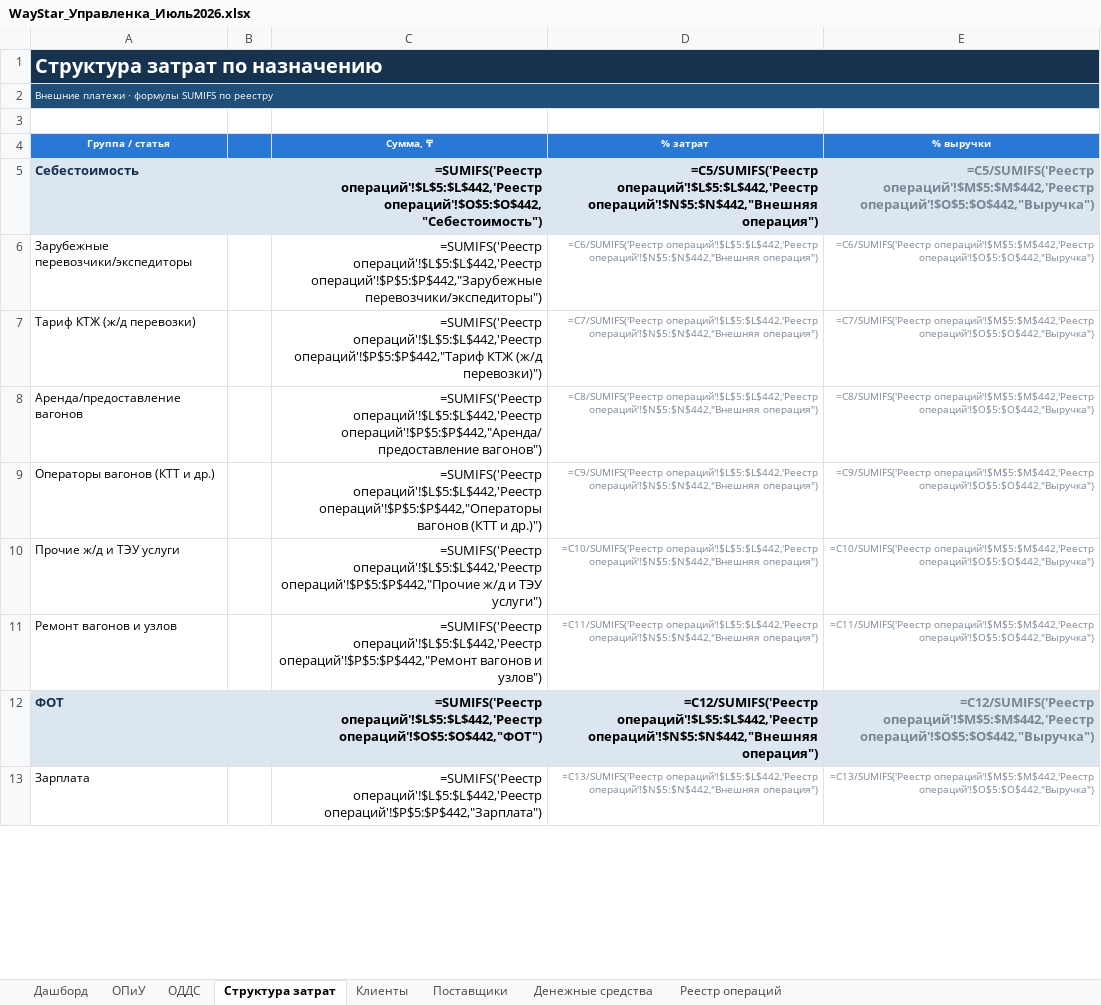
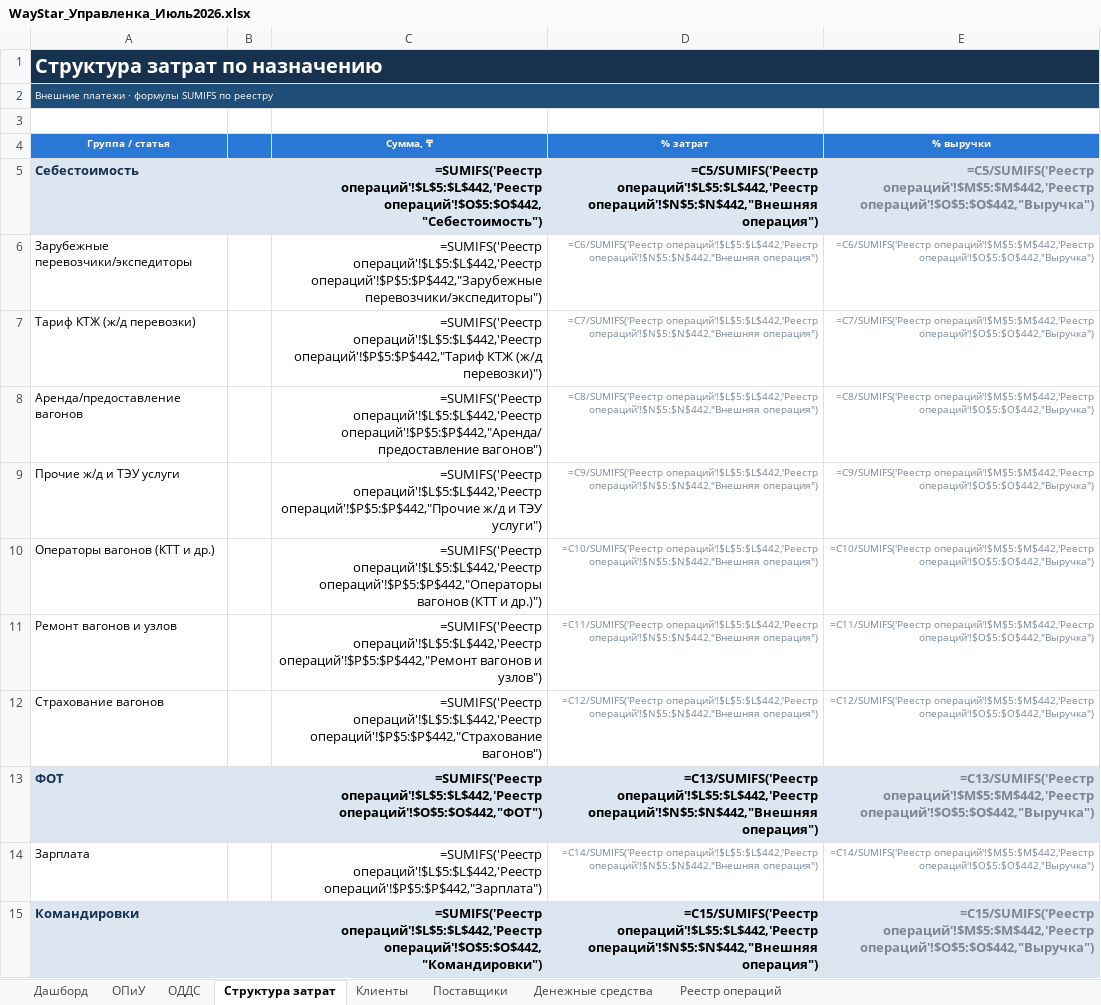
Before and after one commit to aoobakirov/board-presentation, an Excel workbook: waystar-management-report/WayStar_Управленка_Июль2026.xlsx, sheet Структура затрат, drawn as a sheet; only a part is shown; values as stored, in another font and other column widths than the file's, no borders; formulas without a stored value are shown as written; removed rows and columns are numbered as before the commit, all else as after; the diff covers the shown part only; the diff names each change by its address in the sheet, - before the commit and + after, or states it on an @@ line.

```diff
--- a/waystar-management-report/WayStar_Управленка_Июль2026.xlsx (sheet Структура затрат)
+++ b/waystar-management-report/WayStar_Управленка_Июль2026.xlsx (sheet Структура затрат)
-row 9: Операторы вагонов (КТТ и др.) |  | =SUMIFS('Реестр операций'!$L$5:$L$442,'Реестр операций'!$P$5:$P$442,"Операторы вагонов (КТТ и др.)") | =C9/SUMIFS('Реестр операций'!$L$5:$L$442,'Реестр операций'!$N$5:$N$442,"Внешняя операция") | =C9/SUMIFS('Реестр операций'!$M$5:$M$442,'Реестр операций'!$O$5:$O$442,"Выручка")
-D9 (% затрат): =C10/SUMIFS('Реестр операций'!$L$5:$L$442,'Реестр операций'!$N$5:$N$442,"Внешняя…
+D9 (% затрат): =C9/SUMIFS('Реестр операций'!$L$5:$L$442,'Реестр операций'!$N$5:$N$442,"Внешняя…
-E9 (% выручки): =C10/SUMIFS('Реестр операций'!$M$5:$M$442,'Реестр операций'!$O$5:$O$442,"Выручка")
+E9 (% выручки): =C9/SUMIFS('Реестр операций'!$M$5:$M$442,'Реестр операций'!$O$5:$O$442,"Выручка")
+row 10: Операторы вагонов (КТТ и др.) |  | =SUMIFS('Реестр операций'!$L$5:$L$442,'Реестр операций'!$P$5:$P$442,"Операторы вагонов (КТТ и др.)") | =C10/SUMIFS('Реестр операций'!$L$5:$L$442,'Реестр операций'!$N$5:$N$442,"Внешняя операция") | =C10/SUMIFS('Реестр операций'!$M$5:$M$442,'Реестр операций'!$O$5:$O$442,"Выручка")
+row 12: Страхование вагонов |  | =SUMIFS('Реестр операций'!$L$5:$L$442,'Реестр операций'!$P$5:$P$442,"Страхование вагонов") | =C12/SUMIFS('Реестр операций'!$L$5:$L$442,'Реестр операций'!$N$5:$N$442,"Внешняя операция") | =C12/SUMIFS('Реестр операций'!$M$5:$M$442,'Реестр операций'!$O$5:$O$442,"Выручка")
-D13 (% затрат): =C12/SUMIFS('Реестр операций'!$L$5:$L$442,'Реестр операций'!$N$5:$N$442,"Внешняя…
+D13 (% затрат): =C13/SUMIFS('Реестр операций'!$L$5:$L$442,'Реестр операций'!$N$5:$N$442,"Внешняя…
-E13 (% выручки): =C12/SUMIFS('Реестр операций'!$M$5:$M$442,'Реестр операций'!$O$5:$O$442,"Выручка")
+E13 (% выручки): =C13/SUMIFS('Реестр операций'!$M$5:$M$442,'Реестр операций'!$O$5:$O$442,"Выручка")
-D14 (% затрат): =C13/SUMIFS('Реестр операций'!$L$5:$L$442,'Реестр операций'!$N$5:$N$442,"Внешняя…
+D14 (% затрат): =C14/SUMIFS('Реестр операций'!$L$5:$L$442,'Реестр операций'!$N$5:$N$442,"Внешняя…
-E14 (% выручки): =C13/SUMIFS('Реестр операций'!$M$5:$M$442,'Реестр операций'!$O$5:$O$442,"Выручка")
+E14 (% выручки): =C14/SUMIFS('Реестр операций'!$M$5:$M$442,'Реестр операций'!$O$5:$O$442,"Выручка")
+row 15: Командировки |  | =SUMIFS('Реестр операций'!$L$5:$L$442,'Реестр операций'!$O$5:$O$442,"Командировки") | =C15/SUMIFS('Реестр операций'!$L$5:$L$442,'Реестр операций'!$N$5:$N$442,"Внешняя операция") | =C15/SUMIFS('Реестр операций'!$M$5:$M$442,'Реестр операций'!$O$5:$O$442,"Выручка")
```
Also changed, not shown: 1 removed row and 47 edited cells elsewhere in this sheet, sheet Реестр операций, sheet ОПиУ, sheet Поставщики, sheet Дашборд, sheet ОДДС, sheet Клиенты.
